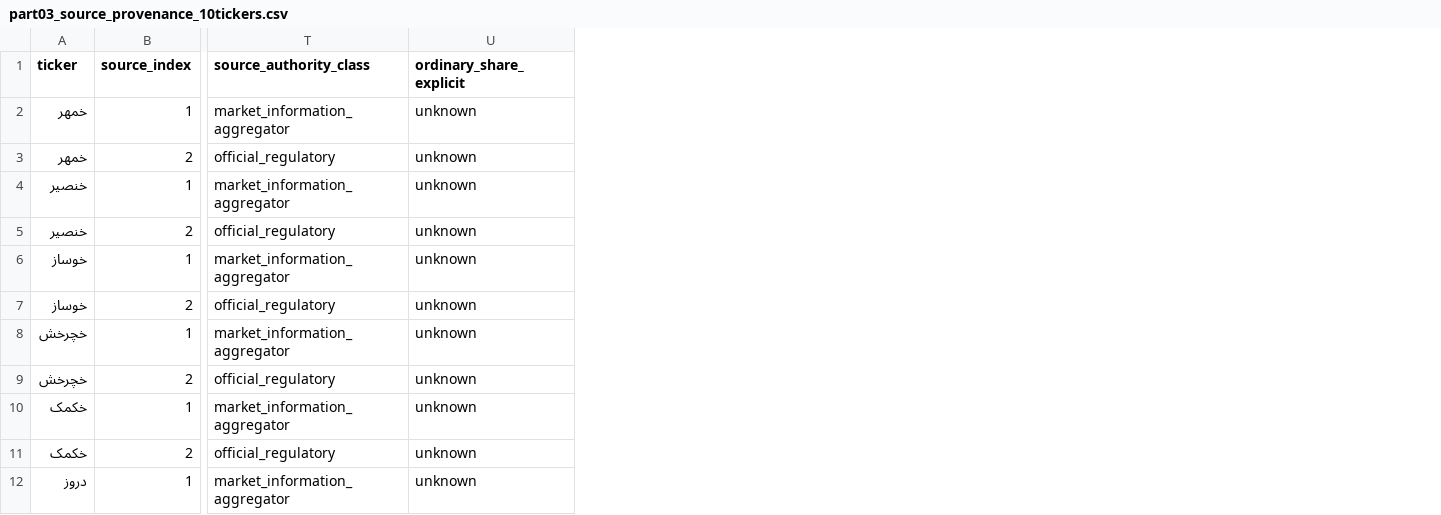
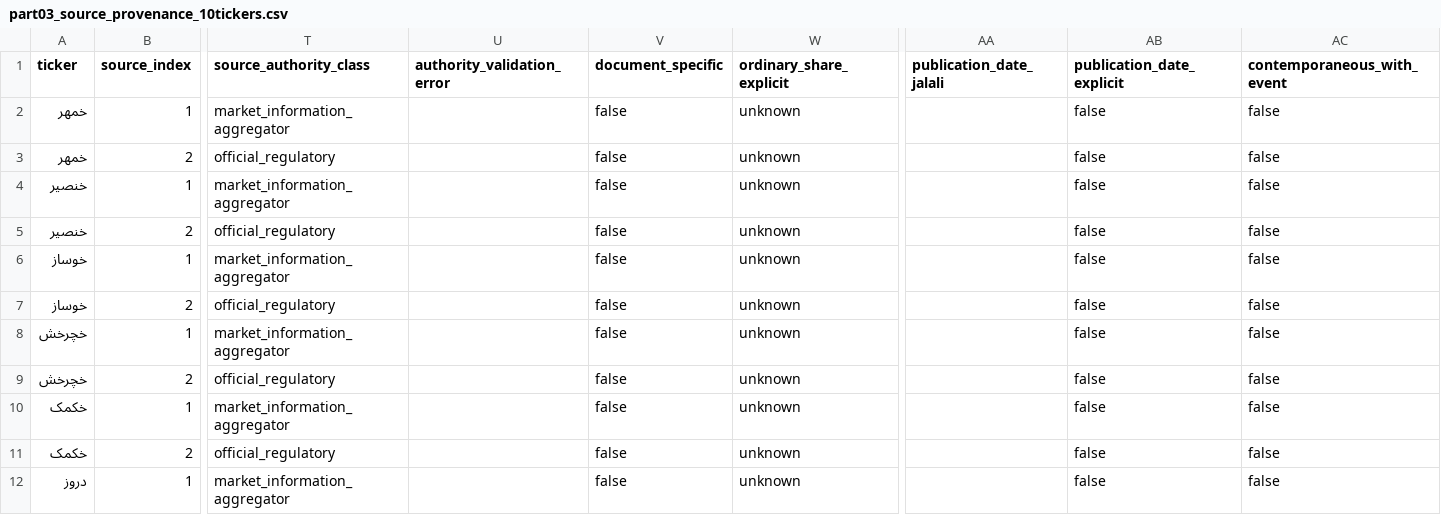
Before and after one commit to abtinasg/papermali, a CSV file: project/stage124/batch02_parts/part03_source_provenance_10tickers.csv, drawn as a sheet; only a part is shown, gaps mark what is left out; the diff names each change by its address in the sheet, - before the commit and + after, or states it on an @@ line.

```diff
--- a/project/stage124/batch02_parts/part03_source_provenance_10tickers.csv
+++ b/project/stage124/batch02_parts/part03_source_provenance_10tickers.csv
+column U (authority_validation_error), empty
+column V (document_specific), rows 2-12: all false
+column AA (publication_date_jalali), empty
+column AB (publication_date_explicit), rows 2-12: all false
+column AC (contemporaneous_with_event), rows 2-12: all false
```
Also changed, not shown: 4 other files.
